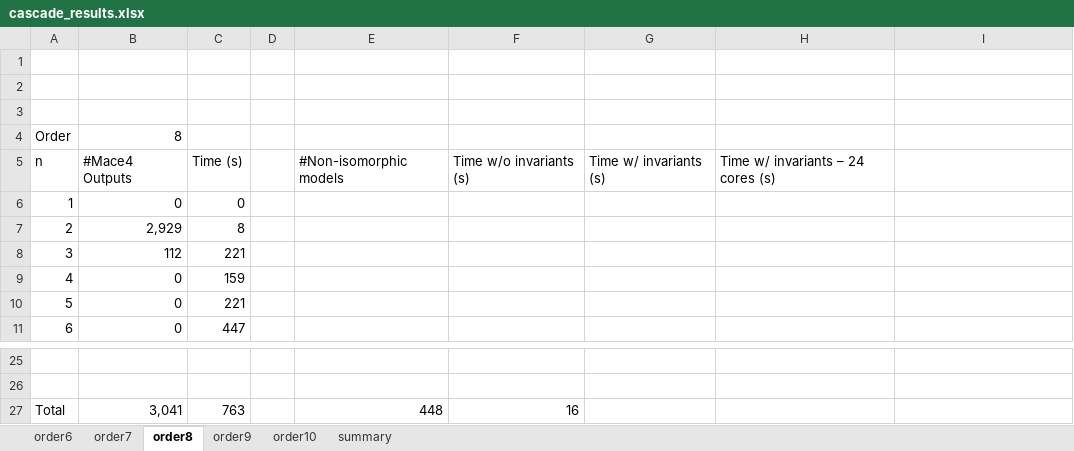
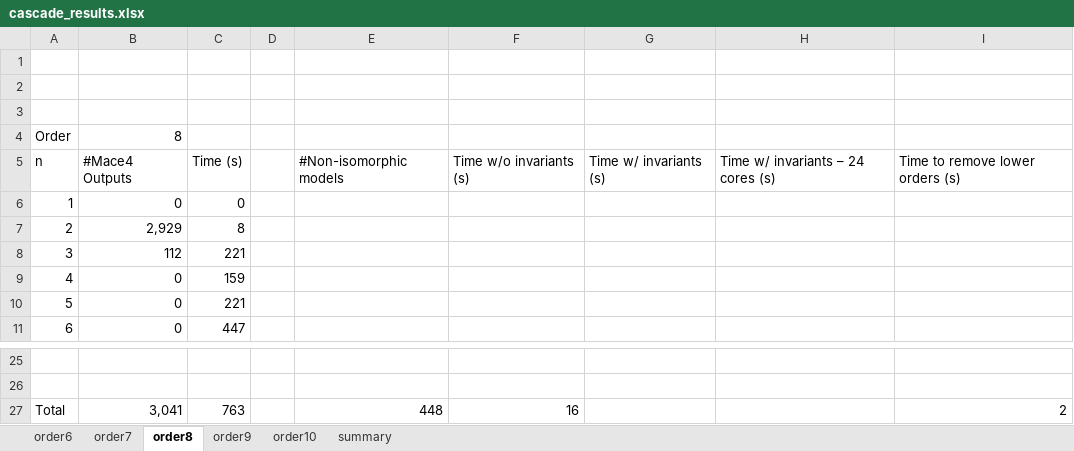
Before and after one commit to ChoiwahChow/misc, an Excel workbook: cascade/cascade_results.xlsx, sheet order8, drawn as a sheet; only a part is shown, gaps mark what is left out; values as stored, in another font and other column widths than the file's, no borders; the diff names each change by its address in the sheet, - before the commit and + after, or states it on an @@ line.

```diff
--- a/cascade/cascade_results.xlsx (sheet order8)
+++ b/cascade/cascade_results.xlsx (sheet order8)
-I5: (empty)
+I5: Time to remove lower orders (s)
-I27: (empty)
+I27: 2
```
Also changed, not shown: sheet order10, sheet summary, sheet order7, sheet order9.
